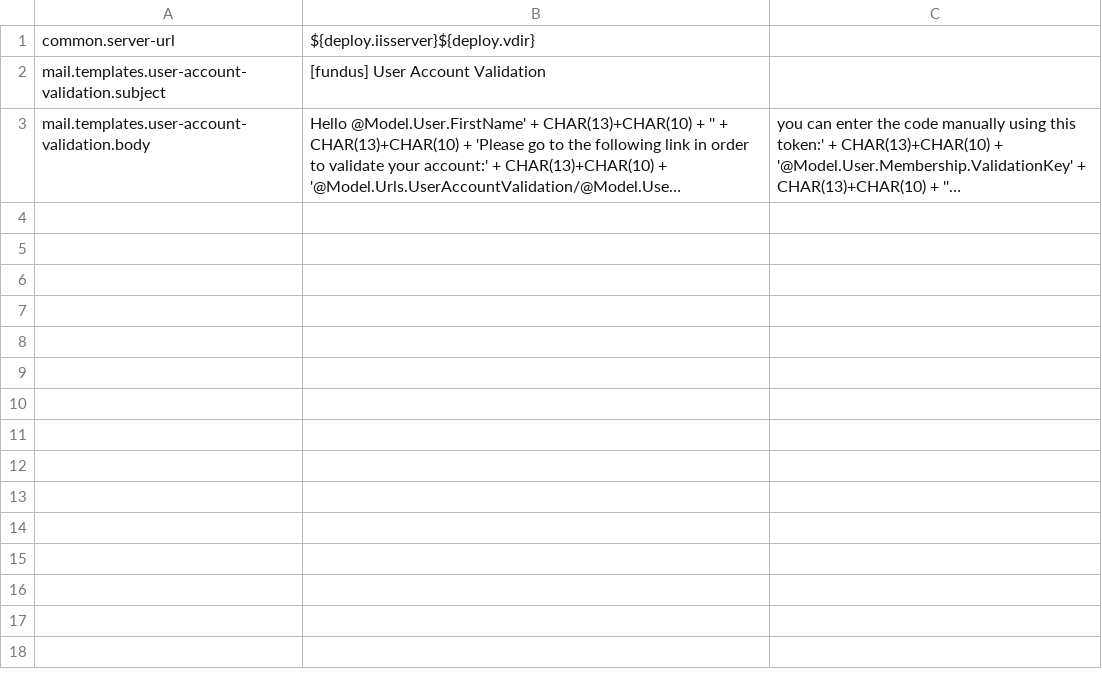
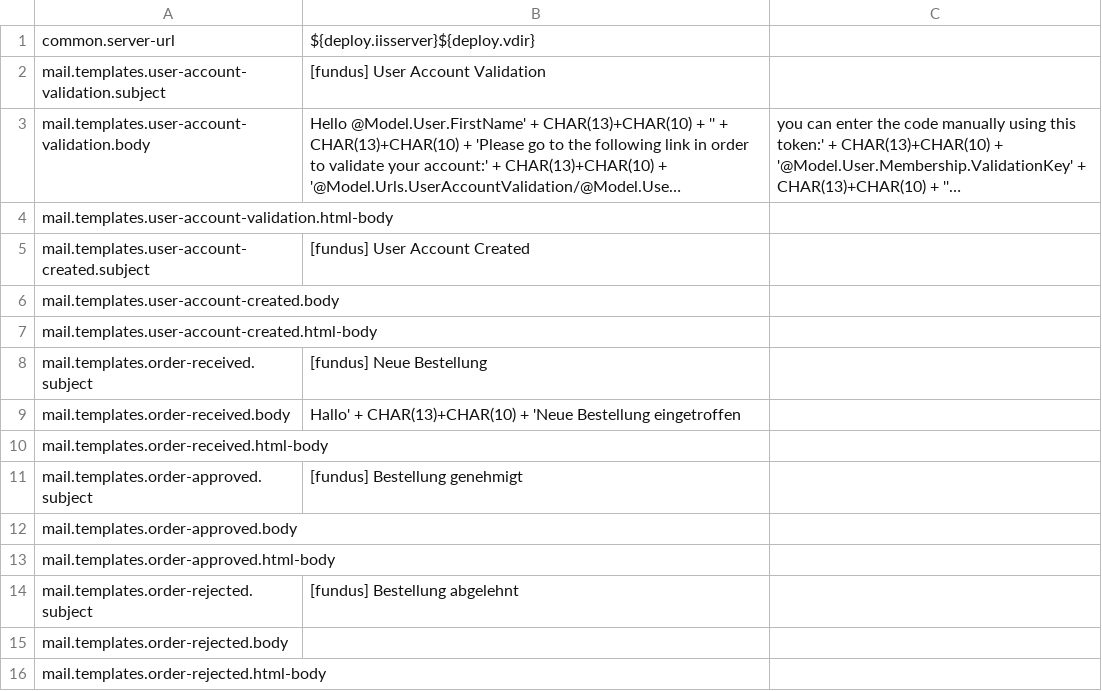
Before and after one commit to indr/phundus-api, a CSV file: config/Settings.csv, drawn as a sheet; long unchanged cells end in …; the diff names each change by its address in the sheet, - before the commit and + after, or states it on an @@ line.

```diff
--- a/config/Settings.csv
+++ b/config/Settings.csv
+row 4: mail.templates.user-account-validation.html-body
+row 5: mail.templates.user-account-created.subject | [fundus] User Account Created
+row 6: mail.templates.user-account-created.body
+row 7: mail.templates.user-account-created.html-body
+row 8: mail.templates.order-received.subject | [fundus] Neue Bestellung
+row 9: mail.templates.order-received.body | Hallo' + CHAR(13)+CHAR(10) + 'Neue Bestellung eingetroffen
+row 10: mail.templates.order-received.html-body
+row 11: mail.templates.order-approved.subject | [fundus] Bestellung genehmigt
+row 12: mail.templates.order-approved.body
+row 13: mail.templates.order-approved.html-body
+row 14: mail.templates.order-rejected.subject | [fundus] Bestellung abgelehnt
+row 15: mail.templates.order-rejected.body
+row 16: mail.templates.order-rejected.html-body
```
Also changed, not shown: 18 other files.
